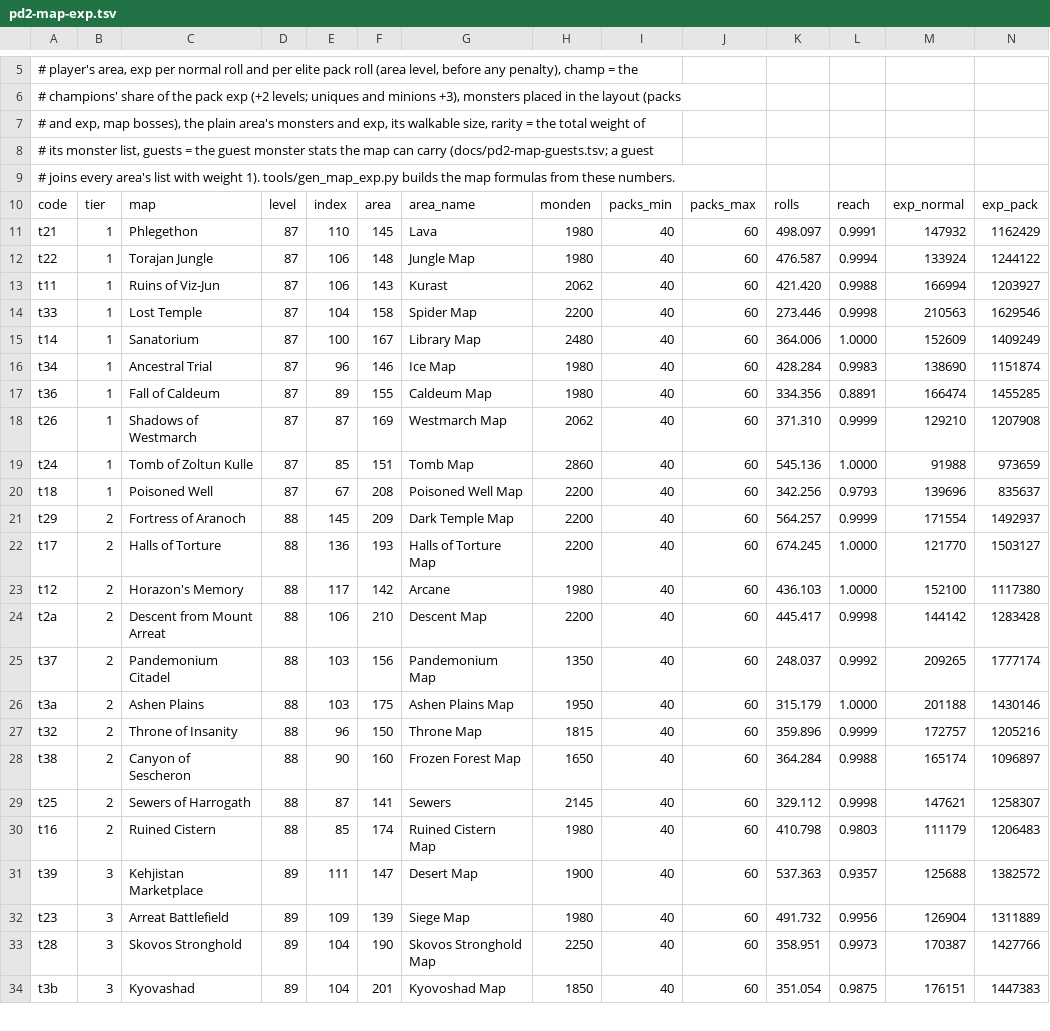
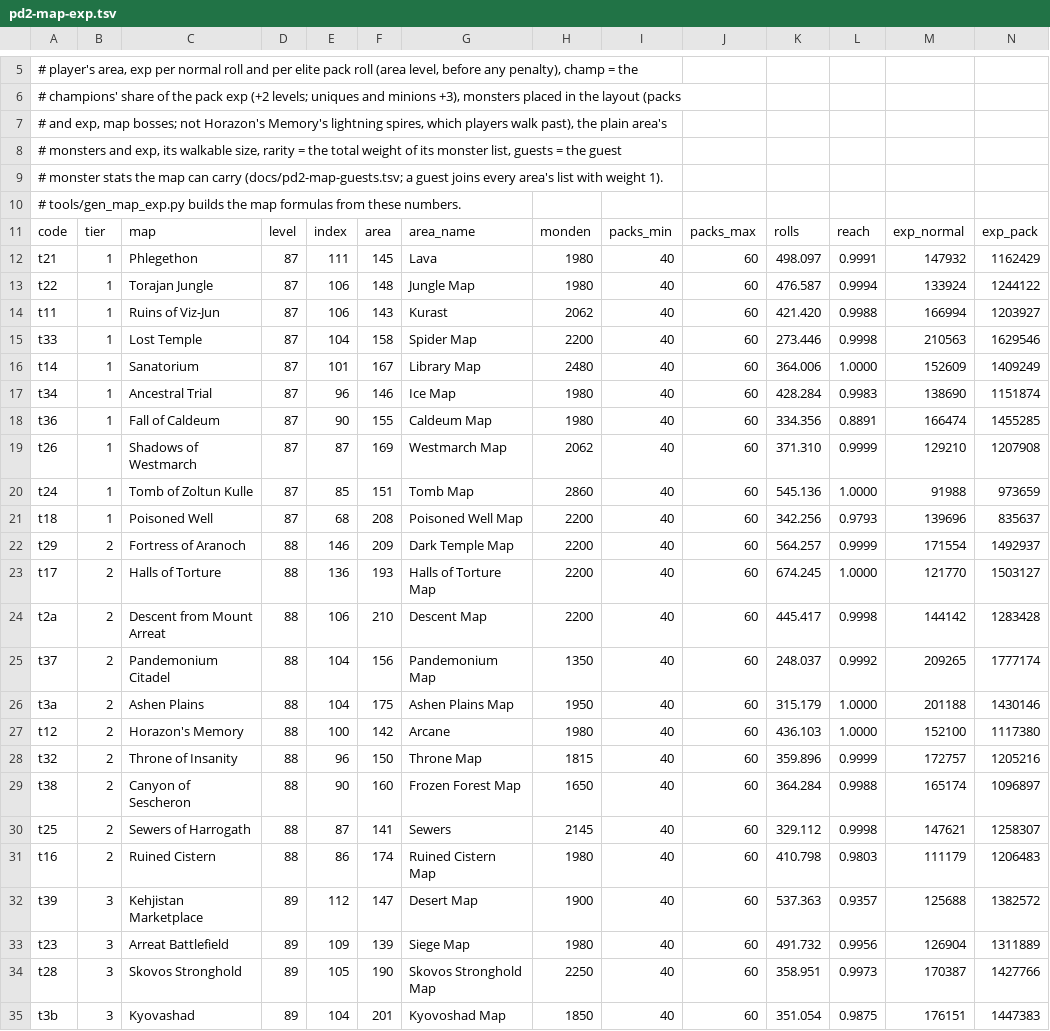
Before and after one commit to FiltersBy-Erazure/PD2-Loot-Filter, a TSV file: docs/pd2-map-exp.tsv, drawn as a sheet; only a part is shown, gaps mark what is left out; removed rows and columns are numbered as before the commit, all else as after; rows hold the shown columns only; the diff covers the shown part only; the diff names each change by its address in the sheet, - before the commit and + after, or states it on an @@ line.

```diff
--- a/docs/pd2-map-exp.tsv
+++ b/docs/pd2-map-exp.tsv
-A7: …exp, map bosses), the plain area's monsters and exp, its walkable size, rarity = the total weight of
+A7: …exp, map bosses; not Horazon's Memory's lightning spires, which players walk past), the plain area's
-A8: # its monster list, guests = the guest monster stats the map can carry (docs/pd2-map-guests.tsv; a guest
+A8: # monsters and exp, its walkable size, rarity = the total weight of its monster list, guests = the guest
-A9: # joins every area's list with weight 1). tools/gen_map_exp.py builds the map formulas from these numbers.
+A9: # monster stats the map can carry (docs/pd2-map-guests.tsv; a guest joins every area's list with weight 1).
+row 10: # tools/gen_map_exp.py builds the map formulas from these numbers.
-E12: 110
+E12: 111
-E16: 100
+E16: 101
-E18: 89
+E18: 90
-E21: 67
+E21: 68
-E22: 145
+E22: 146
-row 23: t12 | 2 | Horazon's Memory | 88 | 117 | 142 | Arcane | 1980 | 40 | 60 | 436.103 | 1.0000 | 152100 | 1117380
-E25:E26: 103
+E25:E26: 104
+row 27: t12 | 2 | Horazon's Memory | 88 | 100 | 142 | Arcane | 1980 | 40 | 60 | 436.103 | 1.0000 | 152100 | 1117380
-E31: 85
+E31: 86
-E32: 111
+E32: 112
-E34: 104
+E34: 105
```
Also changed, not shown: 24 edited cells elsewhere in this file, 21 other files.
